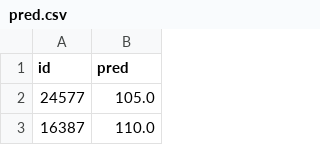
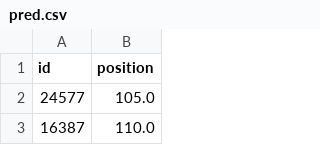
Before and after one commit to aimeemikaelac/csci5622_finalproject, a CSV file: pred.csv, drawn as a sheet; only a part is shown.

Commit message:
update pred file

```diff
--- a/pred.csv
+++ b/pred.csv
@@ -1,2 +1,2 @@
-id,pred
+id,position
 24577,105.0
```
Also changed, not shown: 3 other files.
